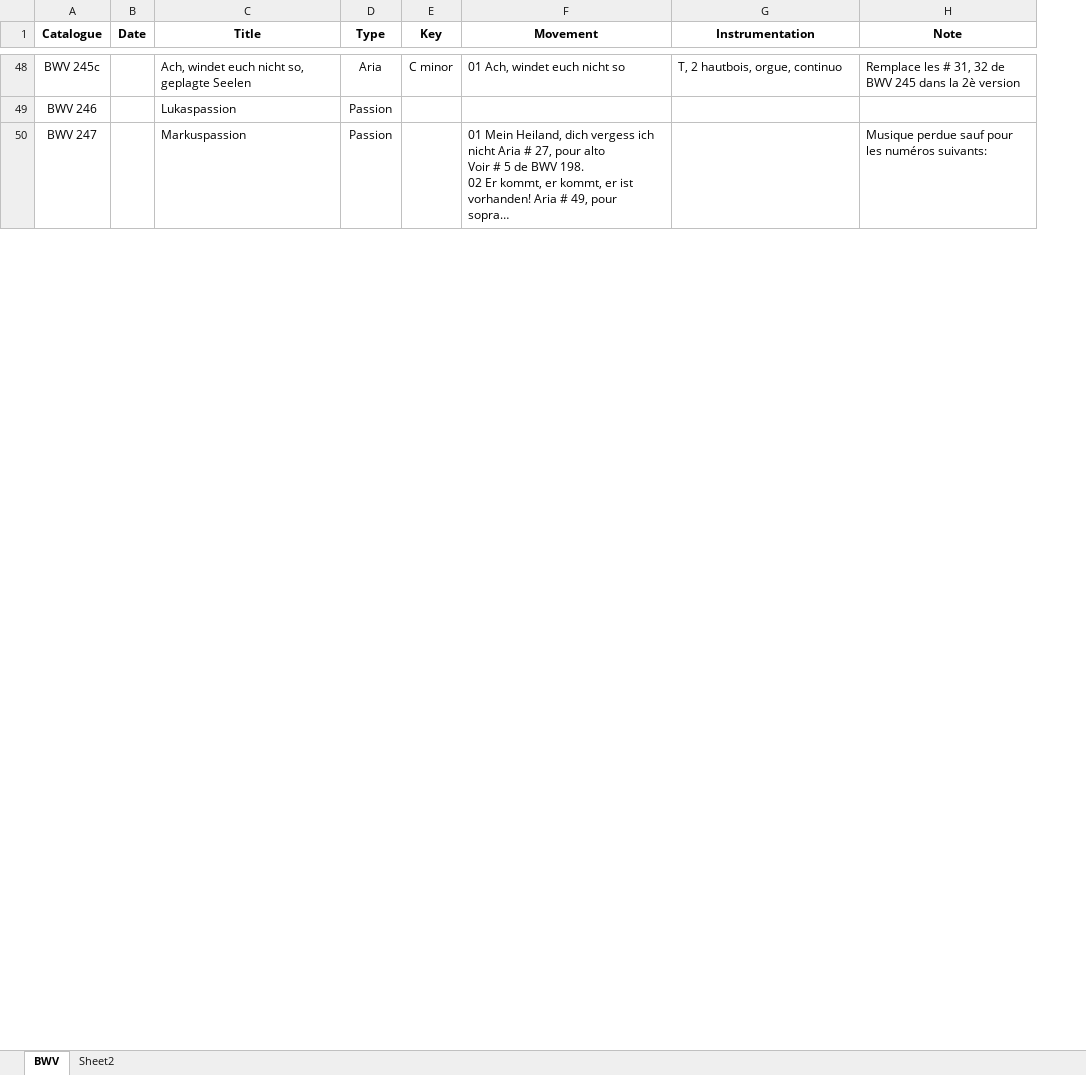
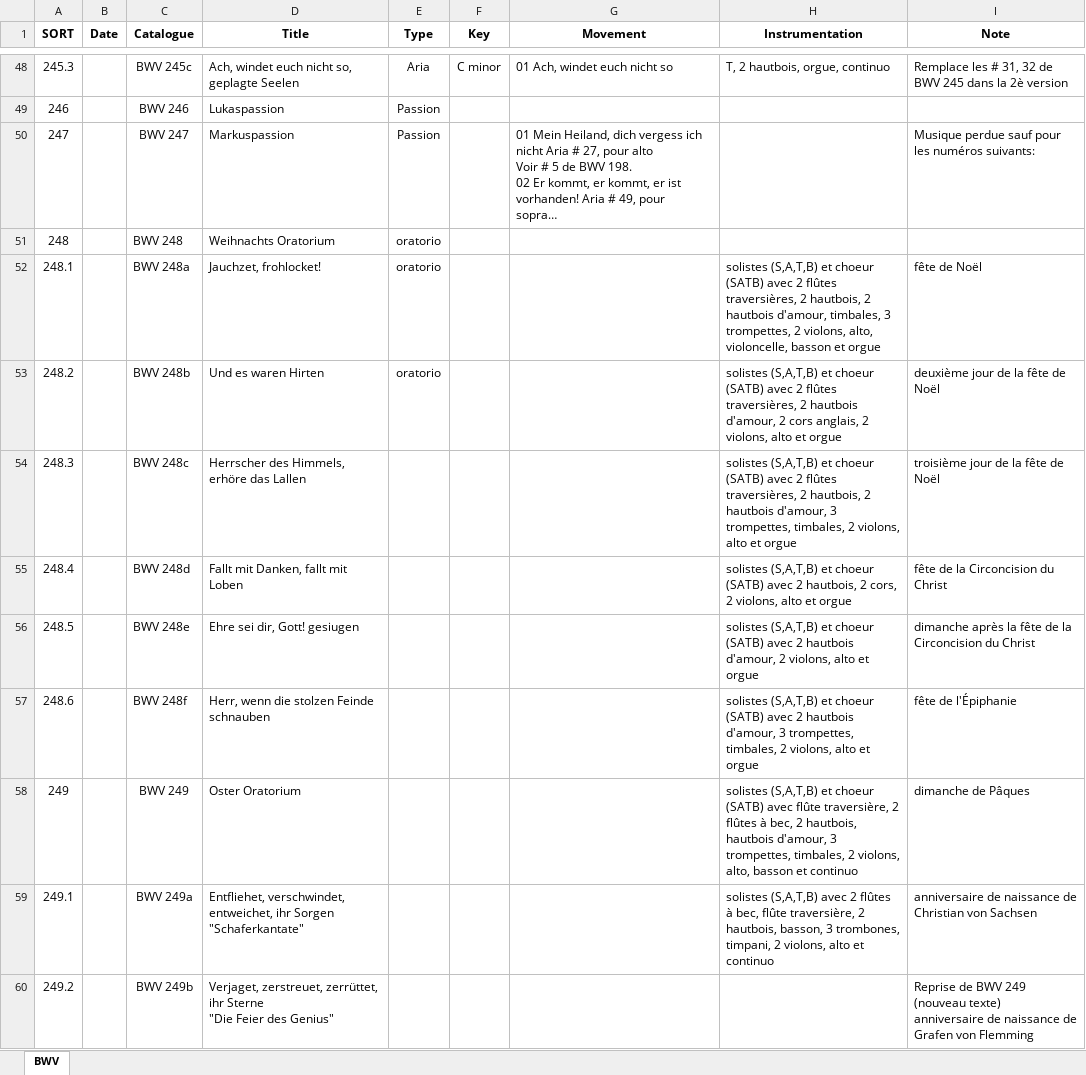
Before and after one commit to KenParker-CN/konzert-public-data, an Excel workbook: xlsx/BWV.xlsx, sheet BWV, drawn as a sheet; only a part is shown, gaps mark what is left out; long unchanged cells end in …; values as stored, in another font and other column widths than the file's, no borders; conditional formats not drawn; removed rows and columns are numbered as before the commit, all else as after; ↵ is a line break in a cell; the diff covers the shown part only; the diff names each change by its address in the sheet, - before the commit and + after, or states it on an @@ line.

```diff
--- a/xlsx/BWV.xlsx (sheet BWV)
+++ b/xlsx/BWV.xlsx (sheet BWV)
-sheet tab: Sheet2
-column A (Catalogue), rows 48-50: BWV 245c | BWV 246 | BWV 247
+column A (SORT), rows 48-50: 245.3 | 246 | 247
+column C (Catalogue), rows 48-50: BWV 245c | BWV 246 | BWV 247
+row 51: 248 |  | BWV 248 | Weihnachts Oratorium | oratorio
+row 52: 248.1 |  | BWV 248a | Jauchzet, frohlocket! | oratorio |  |  | solistes (S,A,T,B) et choeur (SATB) avec 2 flûtes traversières, 2 hautbois, 2 hautbois d'amour, timbales, 3 trompettes, 2 violons, alto, violoncelle, basson et orgue | fête de Noël
+row 53: 248.2 |  | BWV 248b | Und es waren Hirten | oratorio |  |  | solistes (S,A,T,B) et choeur (SATB) avec 2 flûtes traversières, 2 hautbois d'amour, 2 cors anglais, 2 violons, alto et orgue | deuxième jour de la fête de Noël
+row 54: 248.3 |  | BWV 248c | Herrscher des Himmels, erhöre das Lallen |  |  |  | solistes (S,A,T,B) et choeur (SATB) avec 2 flûtes traversières, 2 hautbois, 2 hautbois d'amour, 3 trompettes, timbales, 2 violons, alto et orgue | troisième jour de la fête de Noël
+row 55: 248.4 |  | BWV 248d | Fallt mit Danken, fallt mit Loben |  |  |  | solistes (S,A,T,B) et choeur (SATB) avec 2 hautbois, 2 cors, 2 violons, alto et orgue | fête de la Circoncision du Christ
+row 56: 248.5 |  | BWV 248e | Ehre sei dir, Gott! gesiugen |  |  |  | solistes (S,A,T,B) et choeur (SATB) avec 2 hautbois d'amour, 2 violons, alto et orgue | dimanche après la fête de la Circoncision du Christ
+row 57: 248.6 |  | BWV 248f | Herr, wenn die stolzen Feinde schnauben |  |  |  | solistes (S,A,T,B) et choeur (SATB) avec 2 hautbois d'amour, 3 trompettes, timbales, 2 violons, alto et orgue | fête de l'Épiphanie
+row 58: 249 |  | BWV 249 | Oster Oratorium |  |  |  | solistes (S,A,T,B) et choeur (SATB) avec flûte traversière, 2 flûtes à bec, 2 hautbois, hautbois d'amour, 3 trompettes, timbales, 2 violons, alto, basson et continuo | dimanche de Pâques
+row 59: 249.1 |  | BWV 249a | Entfliehet, verschwindet, entweichet, ihr Sorgen "Schaferkantate" |  |  |  | solistes (S,A,T,B) avec 2 flûtes à bec, flûte traversière, 2 hautbois, basson, 3 trombones, timpani, 2 violons, alto et continuo | anniversaire de naissance de Christian von Sachsen
+row 60: 249.2 |  | BWV 249b | Verjaget, zerstreuet, zerrüttet, ihr Sterne ↵ "Die Feier des Genius" |  |  |  |  | Reprise de BWV 249 (nouveau texte) ↵ anniversaire de naissance de Grafen von Flemming
```
Also changed, not shown: 276 added rows, 6 removed rows and 1 moved row elsewhere in this sheet, xlsx/BuxWV.xlsx, xlsx/MWV.xlsx, 16 other files.
